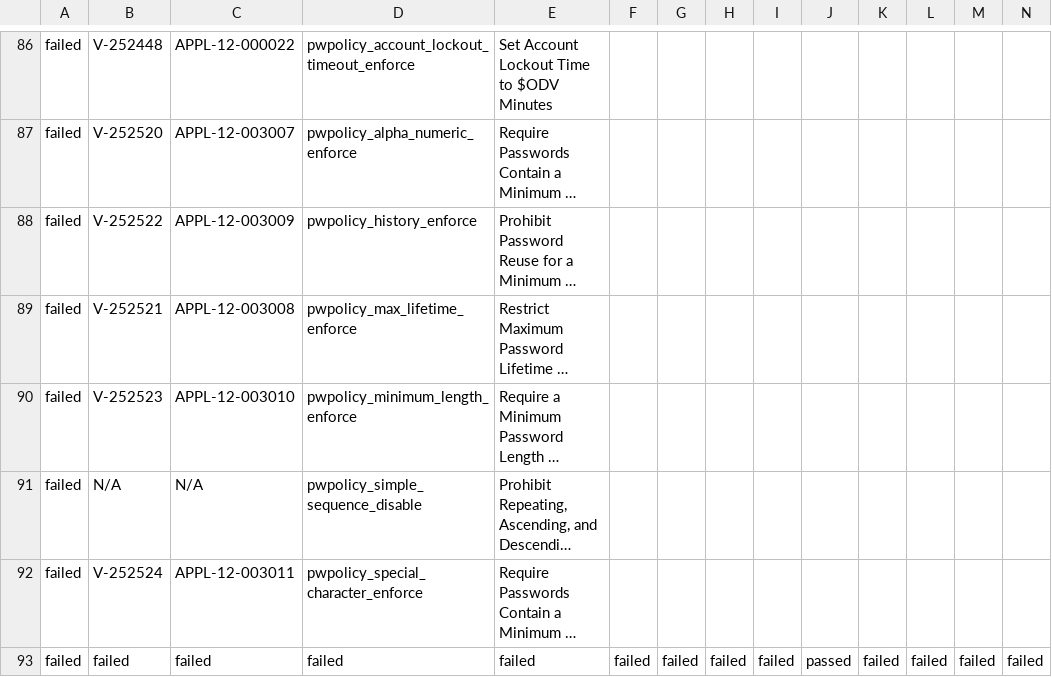
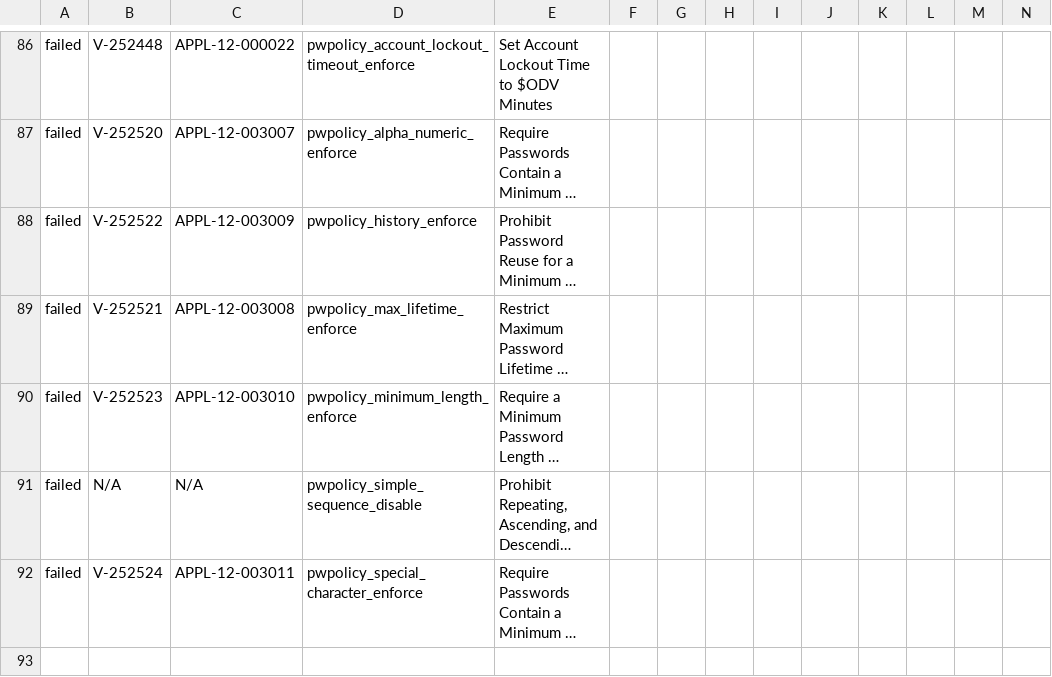
Before and after one commit to Mac-Nerd/compliance-report, a CSV file: sample-report.csv, drawn as a sheet; only a part is shown, gaps mark what is left out; long unchanged cells end in …; rows hold the shown columns only; the diff names each change by its address in the sheet, - before the commit and + after, or states it on an @@ line.

Commit message:
Update sample-report.csv

```diff
--- a/sample-report.csv
+++ b/sample-report.csv
-row 93: failed | failed | failed | failed | failed | failed | failed | failed | failed | passed | failed | failed | failed | failed
```
